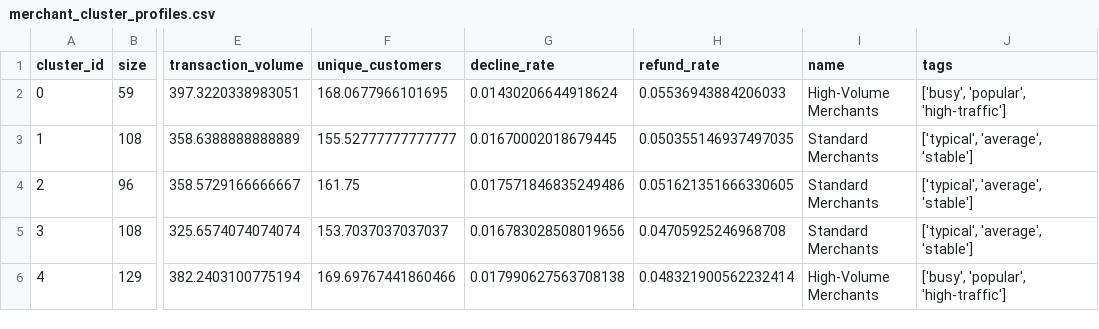
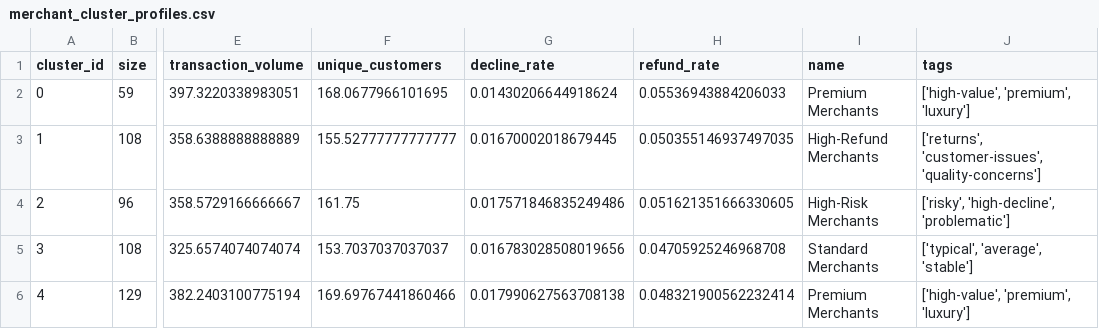
Before and after one commit to Vishaldawar/synthetic_persona, a CSV file: merchant_cluster_profiles.csv, drawn as a sheet; only a part is shown, gaps mark what is left out; the diff names each change by its address in the sheet, - before the commit and + after, or states it on an @@ line.

```diff
--- a/merchant_cluster_profiles.csv
+++ b/merchant_cluster_profiles.csv
-I2 (name): High-Volume Merchants
+I2 (name): Premium Merchants
-J2 (tags): ['busy', 'popular', 'high-traffic']
+J2 (tags): ['high-value', 'premium', 'luxury']
-I3 (name): Standard Merchants
+I3 (name): High-Refund Merchants
-J3 (tags): ['typical', 'average', 'stable']
+J3 (tags): ['returns', 'customer-issues', 'quality-concerns']
-I4 (name): Standard Merchants
+I4 (name): High-Risk Merchants
-J4 (tags): ['typical', 'average', 'stable']
+J4 (tags): ['risky', 'high-decline', 'problematic']
-I6 (name): High-Volume Merchants
+I6 (name): Premium Merchants
-J6 (tags): ['busy', 'popular', 'high-traffic']
+J6 (tags): ['high-value', 'premium', 'luxury']
```
Also changed, not shown: customer_aggregates.csv, customer_clustered.csv, 8 other files.
